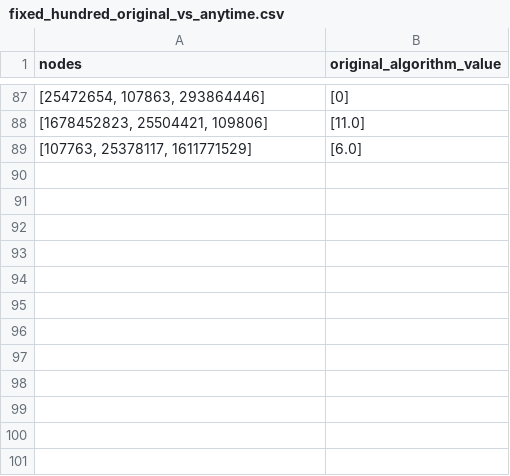
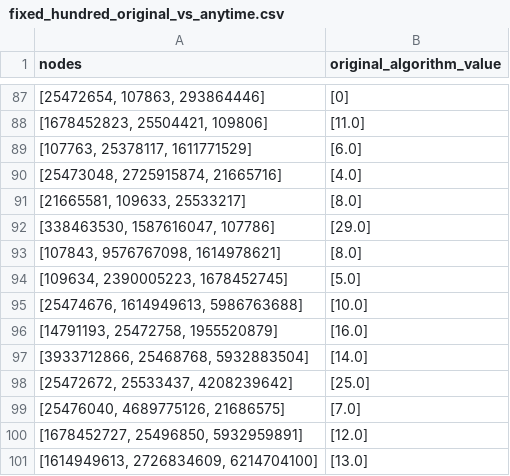
Before and after one commit to khalid-alsheeb/explainable-road-navigation, a CSV file: website/backend/data/fixed_hundred_original_vs_anytime.csv, drawn as a sheet; only a part is shown, gaps mark what is left out.

Commit message:
finished 100 original

```diff
--- a/website/backend/data/fixed_hundred_original_vs_anytime.csv
+++ b/website/backend/data/fixed_hundred_original_vs_anytime.csv
@@ -89 +89,13 @@ nodes,original_algorithm_value
 "[107763, 25378117, 1611771529]",[6.0]
+"[25473048, 2725915874, 21665716]",[4.0]
+"[21665581, 109633, 25533217]",[8.0]
+"[338463530, 1587616047, 107786]",[29.0]
+"[107843, 9576767098, 1614978621]",[8.0]
+"[109634, 2390005223, 1678452745]",[5.0]
+"[25474676, 1614949613, 5986763688]",[10.0]
+"[14791193, 25472758, 1955520879]",[16.0]
+"[3933712866, 25468768, 5932883504]",[14.0]
+"[25472672, 25533437, 4208239642]",[25.0]
+"[25476040, 4689775126, 21686575]",[7.0]
+"[1678452727, 25496850, 5932959891]",[12.0]
+"[1614949613, 2726834609, 6214704100]",[13.0]
```
